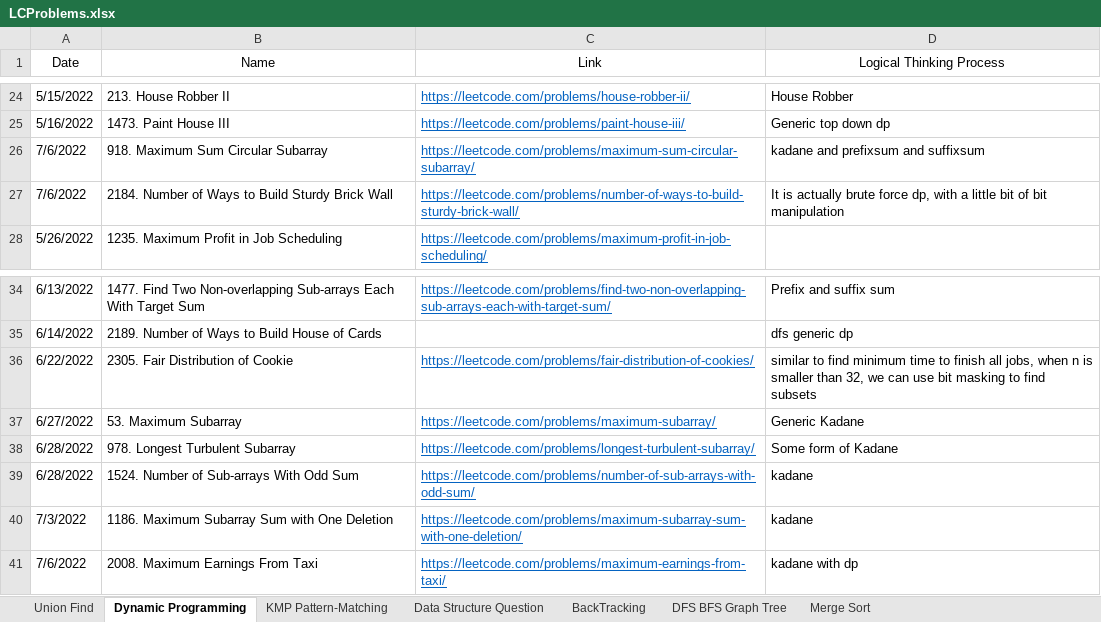
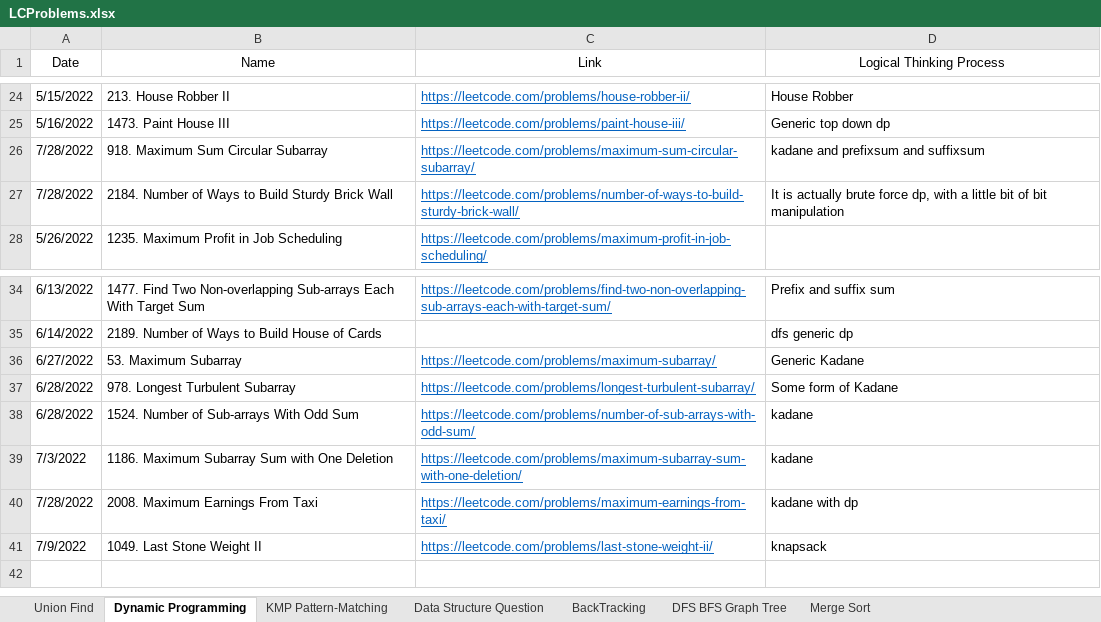
Before and after one commit to JohanLi1990/LeetCodePractice, an Excel workbook: LCProblems.xlsx, sheet Dynamic Programming, drawn as a sheet; only a part is shown, gaps mark what is left out; values as stored, in another font and other column widths than the file's, no borders; table styles not drawn; removed rows and columns are numbered as before the commit, all else as after; the diff names each change by its address in the sheet, - before the commit and + after, or states it on an @@ line.

```diff
--- a/LCProblems.xlsx (sheet Dynamic Programming)
+++ b/LCProblems.xlsx (sheet Dynamic Programming)
-A26:A27 (Date): 7/6/2022
+A26:A27 (Date): 7/28/2022
-row 36: 6/22/2022 | 2305. Fair Distribution of Cookie | https://leetcode.com/problems/fair-distribution-of-cookies/ | similar to find minimum time to finish all jobs, when n is smaller than 32, we can use bit masking to find subsets
-A40 (Date): 7/6/2022
+A40 (Date): 7/28/2022
+row 41: 7/9/2022 | 1049. Last Stone Weight II | https://leetcode.com/problems/last-stone-weight-ii/ | knapsack
```
Also changed, not shown: sheet Data Structure Question, 2 other files.
